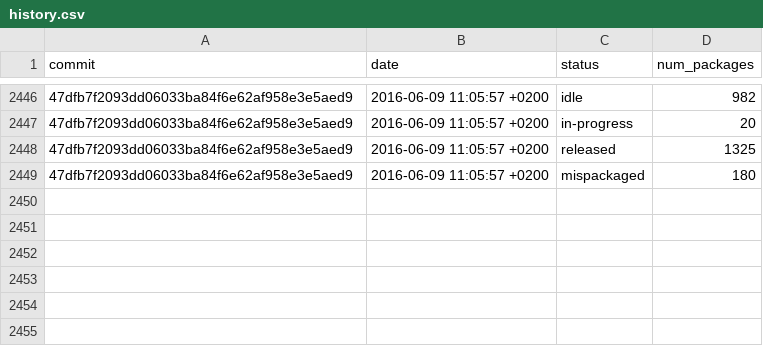
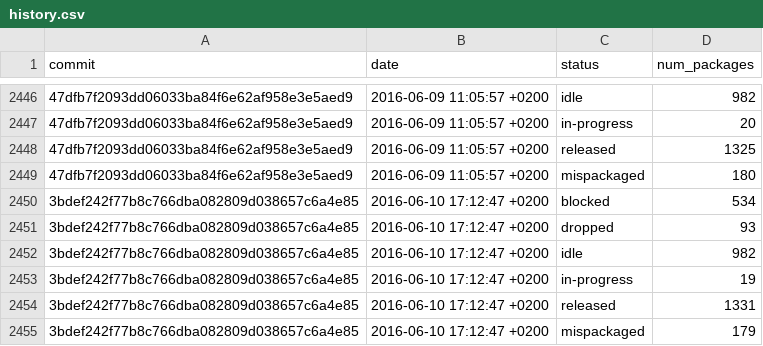
Before and after one commit to fedora-python/portingdb, a CSV file: data/history.csv, drawn as a sheet; only a part is shown, gaps mark what is left out; the diff names each change by its address in the sheet, - before the commit and + after, or states it on an @@ line.

Commit message:
Update Fedora data

```diff
--- a/data/history.csv
+++ b/data/history.csv
+row 2450: 3bdef242f77b8c766dba082809d038657c6a4e85 | 2016-06-10 17:12:47 +0200 | blocked | 534
+row 2451: 3bdef242f77b8c766dba082809d038657c6a4e85 | 2016-06-10 17:12:47 +0200 | dropped | 93
+row 2452: 3bdef242f77b8c766dba082809d038657c6a4e85 | 2016-06-10 17:12:47 +0200 | idle | 982
+row 2453: 3bdef242f77b8c766dba082809d038657c6a4e85 | 2016-06-10 17:12:47 +0200 | in-progress | 19
+row 2454: 3bdef242f77b8c766dba082809d038657c6a4e85 | 2016-06-10 17:12:47 +0200 | released | 1331
+row 2455: 3bdef242f77b8c766dba082809d038657c6a4e85 | 2016-06-10 17:12:47 +0200 | mispackaged | 179
```
Also changed, not shown: 1 other file.
